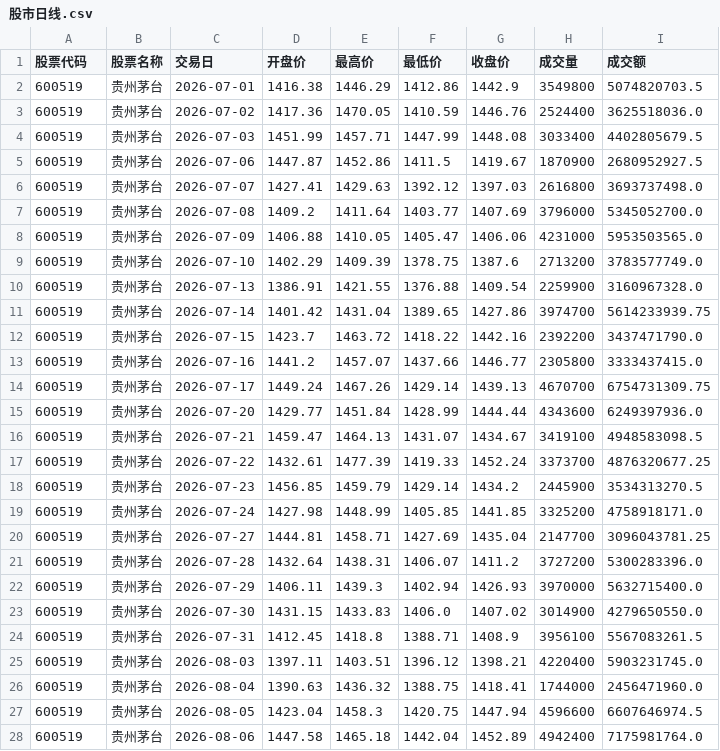
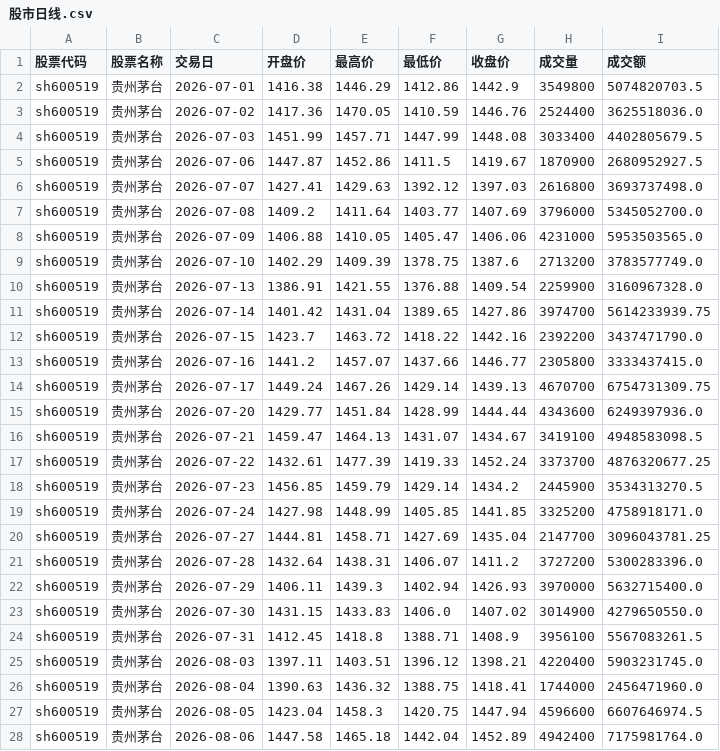
Before and after one commit to gookeryoung/cndb, a CSV file: examples/datasets/工作区-数据源示例/股市日线.csv, drawn as a sheet; only a part is shown; the diff covers the shown part only.

```diff
--- a/examples/datasets/工作区-数据源示例/股市日线.csv
+++ b/examples/datasets/工作区-数据源示例/股市日线.csv
@@ -1,28 +1,28 @@
 股票代码,股票名称,交易日,开盘价,最高价,最低价,收盘价,成交量,成交额
-600519,贵州茅台,2026-07-01,1416.38,1446.29,1412.86,1442.9,3549800,5074820703.5
-600519,贵州茅台,2026-07-02,1417.36,1470.05,1410.59,1446.76,2524400,3625518036.0
-600519,贵州茅台,2026-07-03,1451.99,1457.71,1447.99,1448.08,3033400,4402805679.5
-600519,贵州茅台,2026-07-06,1447.87,1452.86,1411.5,1419.67,1870900,2680952927.5
-600519,贵州茅台,2026-07-07,1427.41,1429.63,1392.12,1397.03,2616800,3693737498.0
-600519,贵州茅台,2026-07-08,1409.2,1411.64,1403.77,1407.69,3796000,5345052700.0
-600519,贵州茅台,2026-07-09,1406.88,1410.05,1405.47,1406.06,4231000,5953503565.0
-600519,贵州茅台,2026-07-10,1402.29,1409.39,1378.75,1387.6,2713200,3783577749.0
-600519,贵州茅台,2026-07-13,1386.91,1421.55,1376.88,1409.54,2259900,3160967328.0
-600519,贵州茅台,2026-07-14,1401.42,1431.04,1389.65,1427.86,3974700,5614233939.75
-600519,贵州茅台,2026-07-15,1423.7,1463.72,1418.22,1442.16,2392200,3437471790.0
-600519,贵州茅台,2026-07-16,1441.2,1457.07,1437.66,1446.77,2305800,3333437415.0
-600519,贵州茅台,2026-07-17,1449.24,1467.26,1429.14,1439.13,4670700,6754731309.75
-600519,贵州茅台,2026-07-20,1429.77,1451.84,1428.99,1444.44,4343600,6249397936.0
-600519,贵州茅台,2026-07-21,1459.47,1464.13,1431.07,1434.67,3419100,4948583098.5
-600519,贵州茅台,2026-07-22,1432.61,1477.39,1419.33,1452.24,3373700,4876320677.25
-600519,贵州茅台,2026-07-23,1456.85,1459.79,1429.14,1434.2,2445900,3534313270.5
-600519,贵州茅台,2026-07-24,1427.98,1448.99,1405.85,1441.85,3325200,4758918171.0
-600519,贵州茅台,2026-07-27,1444.81,1458.71,1427.69,1435.04,2147700,3096043781.25
-600519,贵州茅台,2026-07-28,1432.64,1438.31,1406.07,1411.2,3727200,5300283396.0
-600519,贵州茅台,2026-07-29,1406.11,1439.3,1402.94,1426.93,3970000,5632715400.0
-600519,贵州茅台,2026-07-30,1431.15,1433.83,1406.0,1407.02,3014900,4279650550.0
-600519,贵州茅台,2026-07-31,1412.45,1418.8,1388.71,1408.9,3956100,5567083261.5
-600519,贵州茅台,2026-08-03,1397.11,1403.51,1396.12,1398.21,4220400,5903231745.0
-600519,贵州茅台,2026-08-04,1390.63,1436.32,1388.75,1418.41,1744000,2456471960.0
-600519,贵州茅台,2026-08-05,1423.04,1458.3,1420.75,1447.94,4596600,6607646974.5
-600519,贵州茅台,2026-08-06,1447.58,1465.18,1442.04,1452.89,4942400,7175981764.0
+sh600519,贵州茅台,2026-07-01,1416.38,1446.29,1412.86,1442.9,3549800,5074820703.5
+sh600519,贵州茅台,2026-07-02,1417.36,1470.05,1410.59,1446.76,2524400,3625518036.0
+sh600519,贵州茅台,2026-07-03,1451.99,1457.71,1447.99,1448.08,3033400,4402805679.5
+sh600519,贵州茅台,2026-07-06,1447.87,1452.86,1411.5,1419.67,1870900,2680952927.5
+sh600519,贵州茅台,2026-07-07,1427.41,1429.63,1392.12,1397.03,2616800,3693737498.0
+sh600519,贵州茅台,2026-07-08,1409.2,1411.64,1403.77,1407.69,3796000,5345052700.0
+sh600519,贵州茅台,2026-07-09,1406.88,1410.05,1405.47,1406.06,4231000,5953503565.0
+sh600519,贵州茅台,2026-07-10,1402.29,1409.39,1378.75,1387.6,2713200,3783577749.0
+sh600519,贵州茅台,2026-07-13,1386.91,1421.55,1376.88,1409.54,2259900,3160967328.0
+sh600519,贵州茅台,2026-07-14,1401.42,1431.04,1389.65,1427.86,3974700,5614233939.75
+sh600519,贵州茅台,2026-07-15,1423.7,1463.72,1418.22,1442.16,2392200,3437471790.0
+sh600519,贵州茅台,2026-07-16,1441.2,1457.07,1437.66,1446.77,2305800,3333437415.0
+sh600519,贵州茅台,2026-07-17,1449.24,1467.26,1429.14,1439.13,4670700,6754731309.75
+sh600519,贵州茅台,2026-07-20,1429.77,1451.84,1428.99,1444.44,4343600,6249397936.0
+sh600519,贵州茅台,2026-07-21,1459.47,1464.13,1431.07,1434.67,3419100,4948583098.5
+sh600519,贵州茅台,2026-07-22,1432.61,1477.39,1419.33,1452.24,3373700,4876320677.25
+sh600519,贵州茅台,2026-07-23,1456.85,1459.79,1429.14,1434.2,2445900,3534313270.5
+sh600519,贵州茅台,2026-07-24,1427.98,1448.99,1405.85,1441.85,3325200,4758918171.0
+sh600519,贵州茅台,2026-07-27,1444.81,1458.71,1427.69,1435.04,2147700,3096043781.25
+sh600519,贵州茅台,2026-07-28,1432.64,1438.31,1406.07,1411.2,3727200,5300283396.0
+sh600519,贵州茅台,2026-07-29,1406.11,1439.3,1402.94,1426.93,3970000,5632715400.0
+sh600519,贵州茅台,2026-07-30,1431.15,1433.83,1406.0,1407.02,3014900,4279650550.0
+sh600519,贵州茅台,2026-07-31,1412.45,1418.8,1388.71,1408.9,3956100,5567083261.5
+sh600519,贵州茅台,2026-08-03,1397.11,1403.51,1396.12,1398.21,4220400,5903231745.0
+sh600519,贵州茅台,2026-08-04,1390.63,1436.32,1388.75,1418.41,1744000,2456471960.0
+sh600519,贵州茅台,2026-08-05,1423.04,1458.3,1420.75,1447.94,4596600,6607646974.5
+sh600519,贵州茅台,2026-08-06,1447.58,1465.18,1442.04,1452.89,4942400,7175981764.0
```
Also changed, not shown: 153 edited cells elsewhere in this file, 20 other files.
